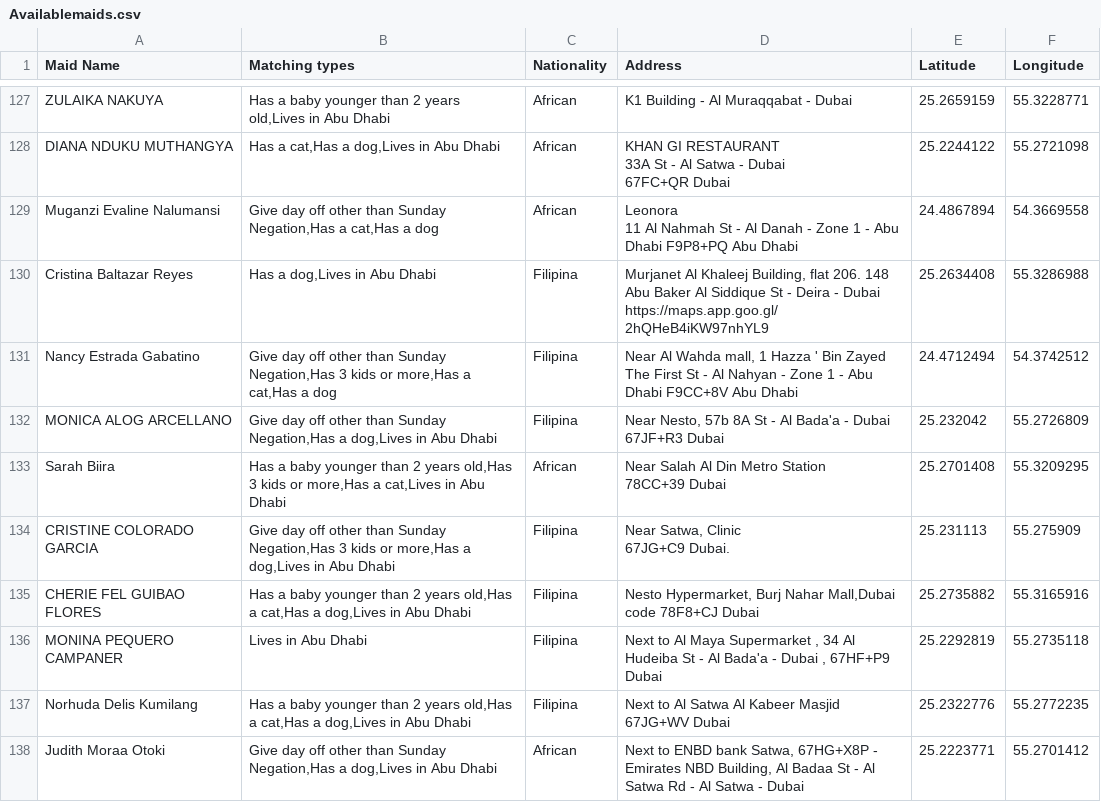
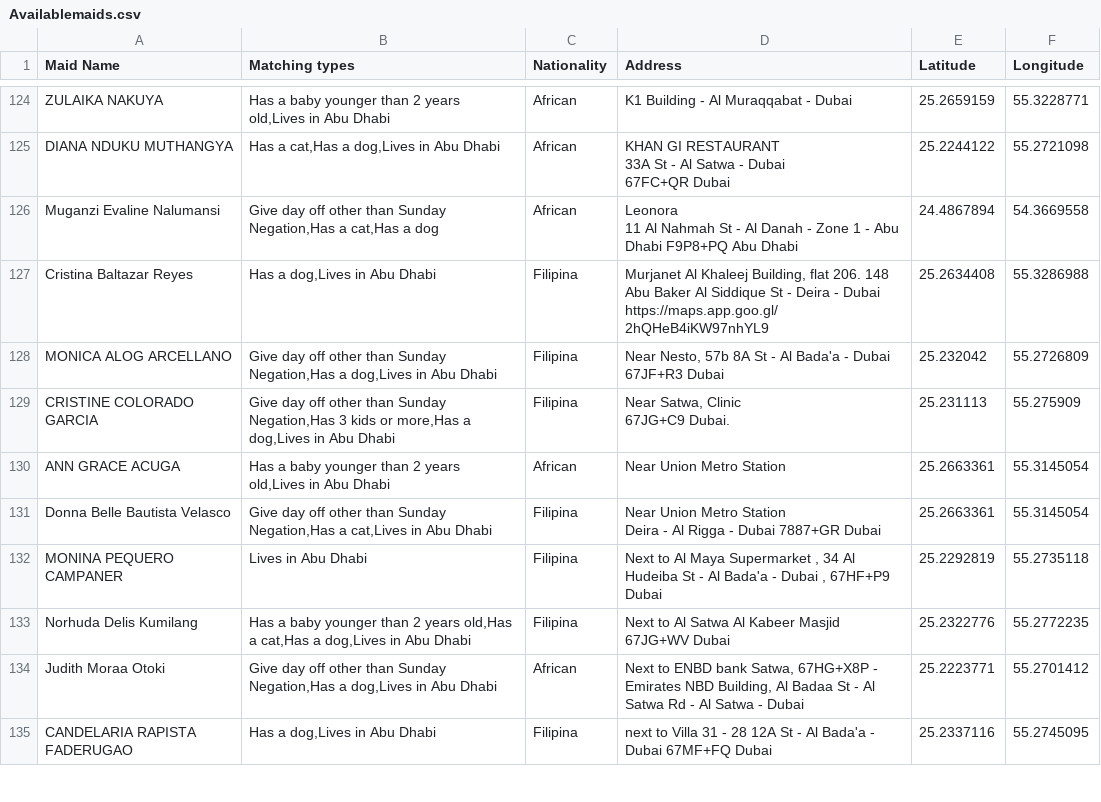
Before and after one commit to charbelchdid/map, a CSV file: Availablemaids.csv, drawn as a sheet; only a part is shown, gaps mark what is left out; the shorter side is filled out with more unchanged rows; the diff covers the shown part only.

Commit message:
Update Hired Live-out Maids Raw Data AVAILABLE CSV on 2025-07-04T09:05:10.154Z

```diff
--- a/Availablemaids.csv
+++ b/Availablemaids.csv
@@ -162,10 +157,8 @@ Cristina Baltazar Reyes,"Has a dog,Lives in Abu Dhabi",Filipina,"Murjanet Al Kha
 https://maps.app.goo.gl/2hQHeB4iKW97nhYL9",25.2634408,55.3286988
-Nancy Estrada Gabatino,"Give day off other than Sunday Negation,Has 3 kids or more,Has a cat,Has a dog",Filipina,"Near Al Wahda mall, 1 Hazza ' Bin Zayed The First St - Al Nahyan - Zone 1 - Abu Dhabi F9CC+8V Abu Dhabi",24.4712494,54.3742512
 MONICA ALOG ARCELLANO,"Give day off other than Sunday Negation,Has a dog,Lives in Abu Dhabi",Filipina,"Near Nesto, 57b 8A St - Al Bada'a - Dubai 67JF+R3 Dubai",25.232042,55.2726809
-Sarah Biira,"Has a baby younger than 2 years old,Has 3 kids or more,Has a cat,Lives in Abu Dhabi",African,"Near Salah Al Din Metro Station
-78CC+39 Dubai",25.2701408,55.3209295
 CRISTINE COLORADO GARCIA,"Give day off other than Sunday Negation,Has 3 kids or more,Has a dog,Lives in Abu Dhabi",Filipina,"Near Satwa, Clinic
  67JG+C9 Dubai.",25.231113,55.275909
-CHERIE FEL GUIBAO FLORES,"Has a baby younger than 2 years old,Has a cat,Has a dog,Lives in Abu Dhabi",Filipina,"Nesto Hypermarket, Burj Nahar Mall,Dubai
-code 78F8+CJ Dubai",25.2735882,55.3165916
+ANN GRACE ACUGA,"Has a baby younger than 2 years old,Lives in Abu Dhabi",African,Near Union Metro Station,25.2663361,55.3145054
+Donna Belle Bautista Velasco,"Give day off other than Sunday Negation,Has a cat,Lives in Abu Dhabi",Filipina,"Near Union Metro Station
+Deira - Al Rigga - Dubai 7887+GR Dubai",25.2663361,55.3145054
 MONINA PEQUERO CAMPANER,Lives in Abu Dhabi,Filipina,"Next to Al Maya Supermarket , 34 Al Hudeiba St - Al Bada'a - Dubai , 67HF+P9 Dubai",25.2292819,55.2735118
```
Also changed, not shown: 10 added rows and 12 removed rows elsewhere in this file.
